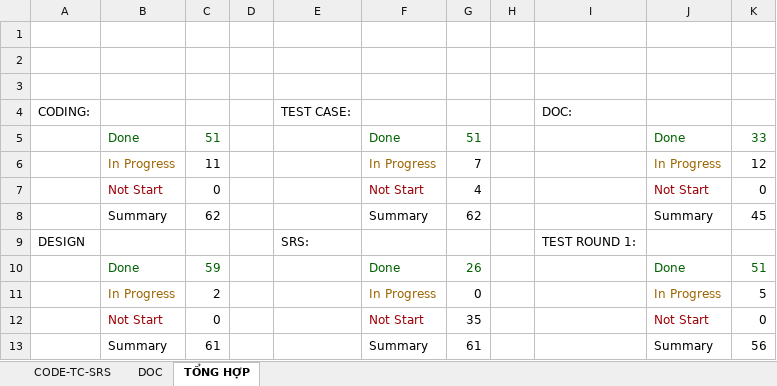
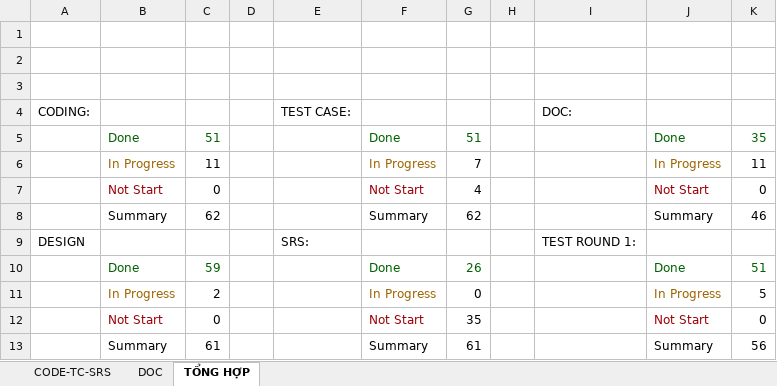
Before and after one commit to sangnvus/201609JS02, an Excel workbook: WIP/Users/HuyenPT/Tiến độ dự án_Coding, Design, TC, SRS.xlsx, sheet TỔNG HỢP, drawn as a sheet; values as stored, in another font and other column widths than the file's, no borders; conditional formats not drawn; the diff names each change by its address in the sheet, - before the commit and + after, or states it on an @@ line.

```diff
--- a/WIP/Users/HuyenPT/Tiến độ dự án_Coding, Design, TC, SRS.xlsx (sheet TỔNG HỢP)
+++ b/WIP/Users/HuyenPT/Tiến độ dự án_Coding, Design, TC, SRS.xlsx (sheet TỔNG HỢP)
-K5: 33
+K5: 35
-K6: 12
+K6: 11
-K8: 45
+K8: 46
```
Also changed, not shown: sheet DOC, formulas that keep their value, 5 other files.
